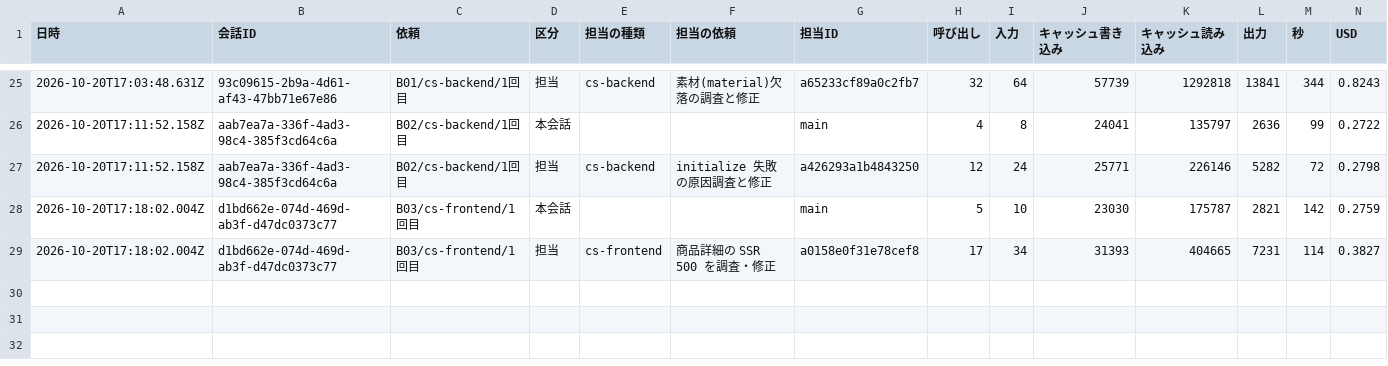
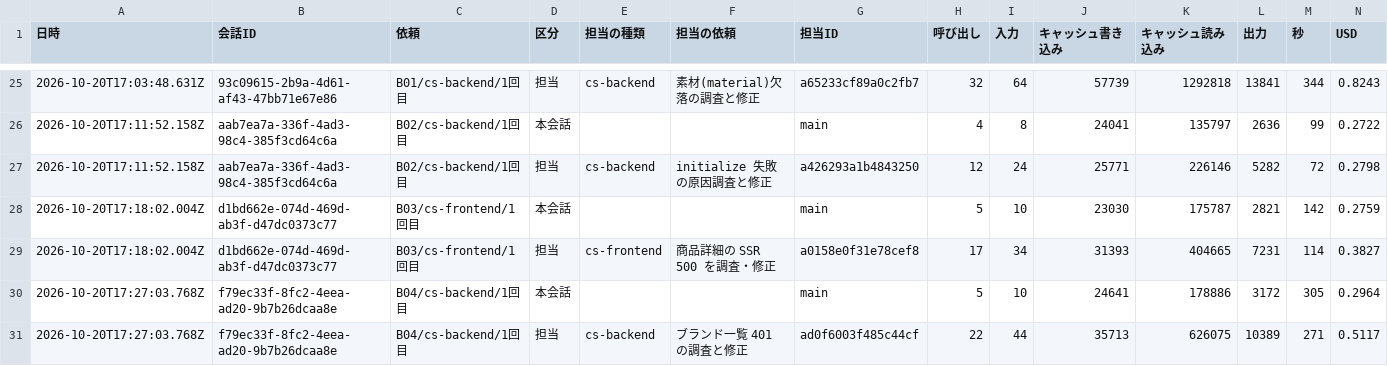
Before and after one commit to kazumasamatsumoto/sap-commerce-token-bench, a CSV file: bench/results/cost-by-agent.csv, drawn as a sheet; only a part is shown, gaps mark what is left out; the diff names each change by its address in the sheet, - before the commit and + after, or states it on an @@ line.

```diff
--- a/bench/results/cost-by-agent.csv
+++ b/bench/results/cost-by-agent.csv
+row 30: 2026-10-20T17:27:03.768Z | f79ec33f-8fc2-4eea-ad20-9b7b26dcaa8e | B04/cs-backend/1回目 | 本会話 |  |  | main | 5 | 10 | 24641 | 178886 | 3172 | 305 | 0.2964
+row 31: 2026-10-20T17:27:03.768Z | f79ec33f-8fc2-4eea-ad20-9b7b26dcaa8e | B04/cs-backend/1回目 | 担当 | cs-backend | ブランド一覧 401 の調査と修正 | ad0f6003f485c44cf | 22 | 44 | 35713 | 626075 | 10389 | 271 | 0.5117
```
Also changed, not shown: bench/results/cost-log.csv, bench/results/runs.csv, 1 other file.
